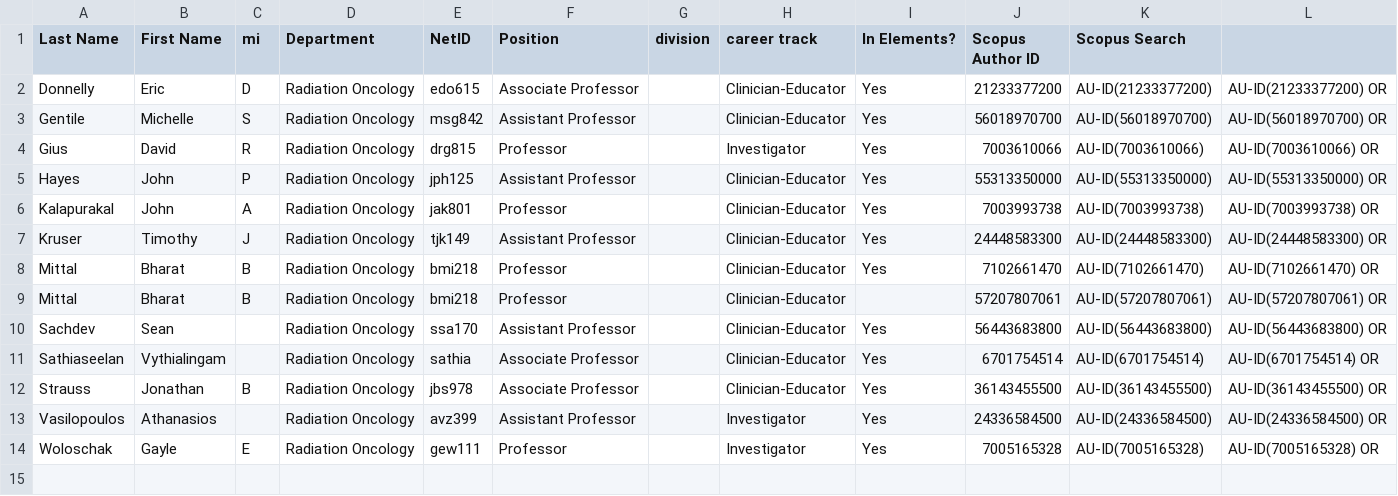
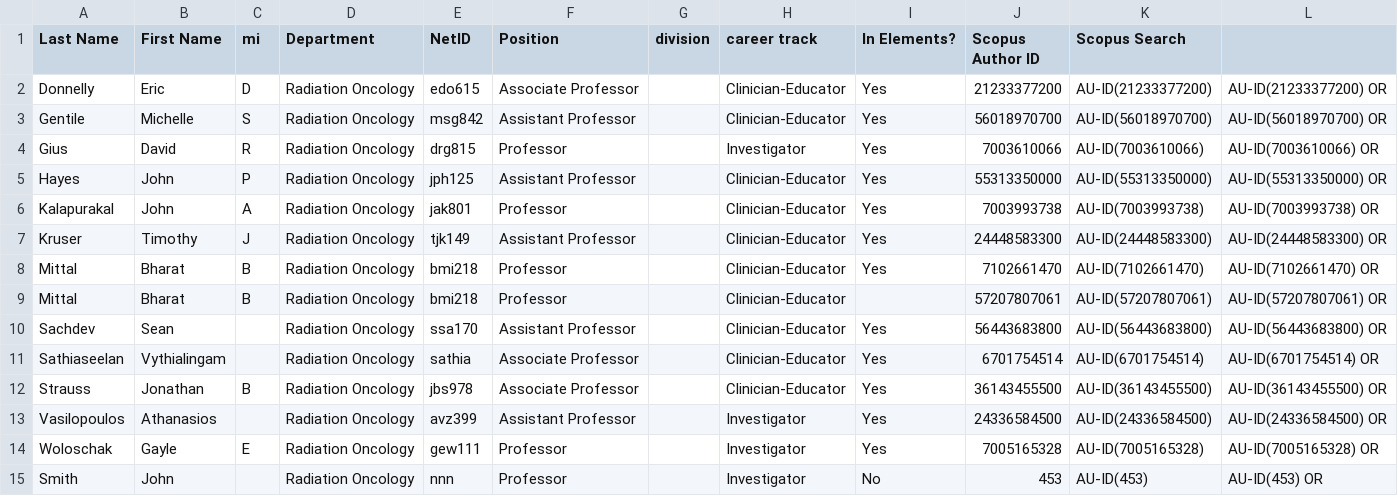
Before and after one commit to kglibrarian/scopusAPIrequests, a CSV file: radiation_oncology.csv, drawn as a sheet; the diff names each change by its address in the sheet, - before the commit and + after, or states it on an @@ line.

```diff
--- a/radiation_oncology.csv
+++ b/radiation_oncology.csv
+row 15: Smith | John |  | Radiation Oncology | nnn | Professor |  | Investigator | No | 453 | AU-ID(453) | AU-ID(453) OR
```
Also changed, not shown: 2 other files.
